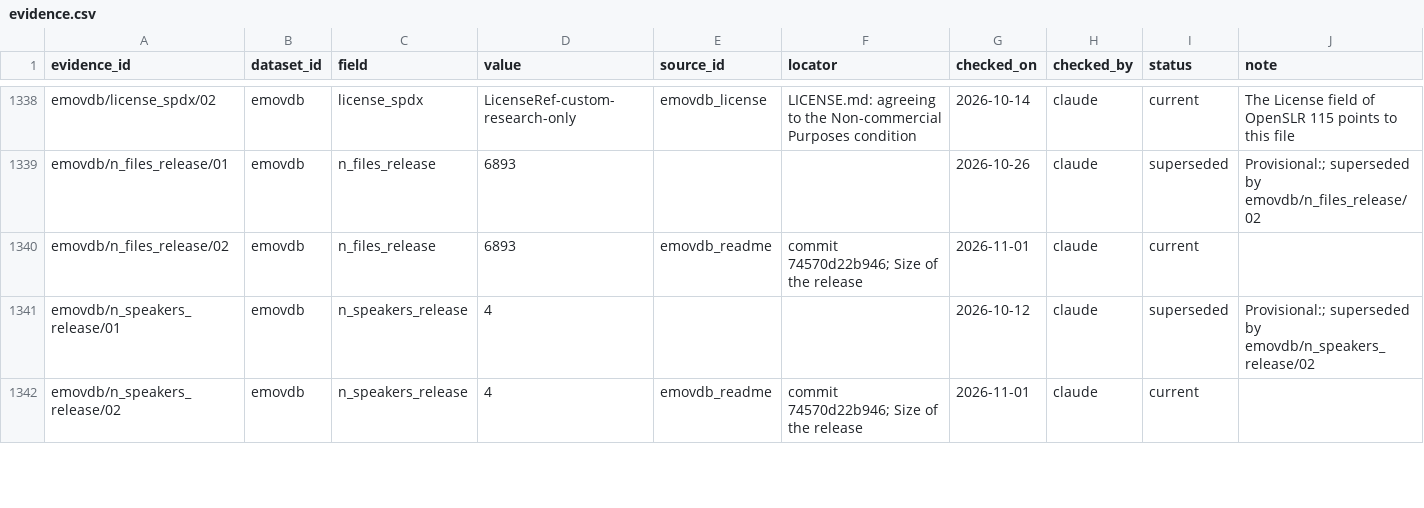
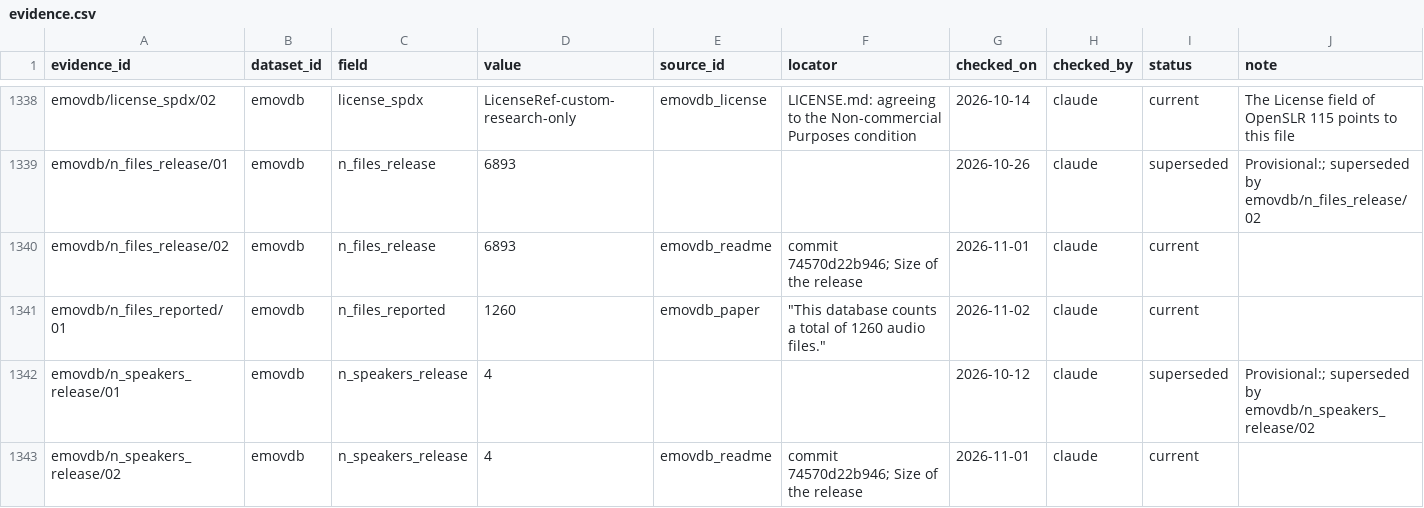
Before and after one commit to itoten/ser_dataset_db, a CSV file: data/evidence.csv, drawn as a sheet; only a part is shown, gaps mark what is left out; the diff names each change by its address in the sheet, - before the commit and + after, or states it on an @@ line.

```diff
--- a/data/evidence.csv
+++ b/data/evidence.csv
+row 1341: emovdb/n_files_reported/01 | emovdb | n_files_reported | 1260 | emovdb_paper | "This database counts a total of 1260 audio files." | 2026-11-02 | claude | current
```
Also changed, not shown: data/datasets.csv, views/datasets_wide.csv, 1 other file.
